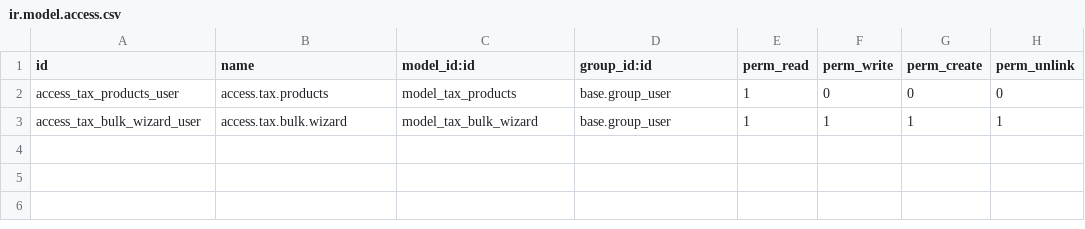
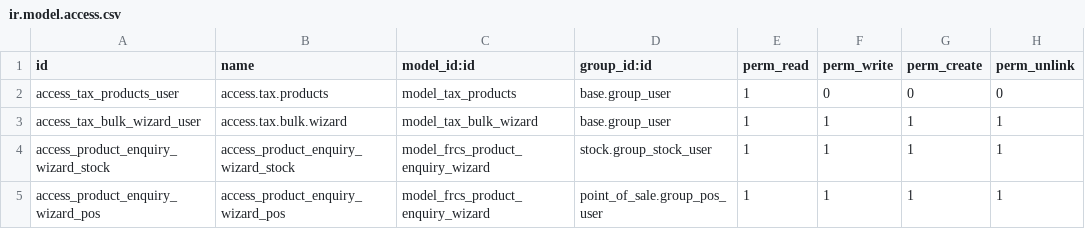
Before and after one commit to itsmoii/odoo-vat-customs, a CSV file: frcs_inventory/security/ir.model.access.csv, drawn as a sheet; the diff names each change by its address in the sheet, - before the commit and + after, or states it on an @@ line.

Commit message:
product enquiry feature

```diff
--- a/frcs_inventory/security/ir.model.access.csv
+++ b/frcs_inventory/security/ir.model.access.csv
+row 4: access_product_enquiry_wizard_stock | access_product_enquiry_wizard_stock | model_frcs_product_enquiry_wizard | stock.group_stock_user | 1 | 1 | 1 | 1
+row 5: access_product_enquiry_wizard_pos | access_product_enquiry_wizard_pos | model_frcs_product_enquiry_wizard | point_of_sale.group_pos_user | 1 | 1 | 1 | 1
```
Also changed, not shown: 10 other files.
